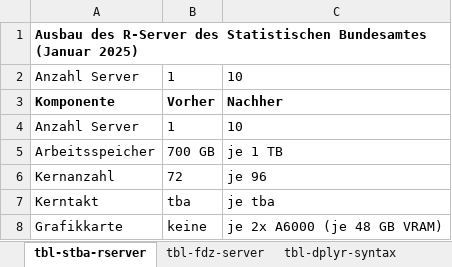
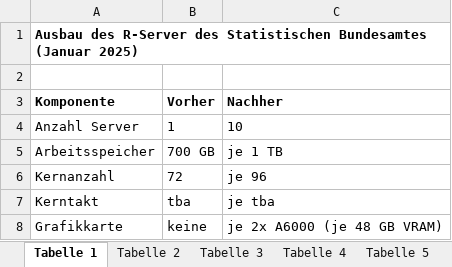
Before and after one commit to Olhaau/personal-llm-wiki, an Excel workbook: projects/paper-wista-r-efficiency-v3/_book/Tabellen-Effiziente-Analyse-Forschungsdaten-R.xlsx, sheet Tabelle 1, drawn as a sheet; values as stored, in another font and other column widths than the file's, no borders; the diff names each change by its address in the sheet, - before the commit and + after, or states it on an @@ line.

```diff
--- a/projects/paper-wista-r-efficiency-v3/_book/Tabellen-Effiziente-Analyse-Forschungsdaten-R.xlsx (sheet Tabelle 1)
+++ b/projects/paper-wista-r-efficiency-v3/_book/Tabellen-Effiziente-Analyse-Forschungsdaten-R.xlsx (sheet Tabelle 1)
-sheet tab: tbl-stba-rserver
+sheet tab: Tabelle 1
-sheet tab: tbl-fdz-server
+sheet tab: Tabelle 2
-sheet tab: tbl-dplyr-syntax
+sheet tab: Tabelle 3
-row 2: Anzahl Server | 1 | 10
+row 2: (empty)
```
Also changed, not shown: other sheet tabs, 8 other files.
